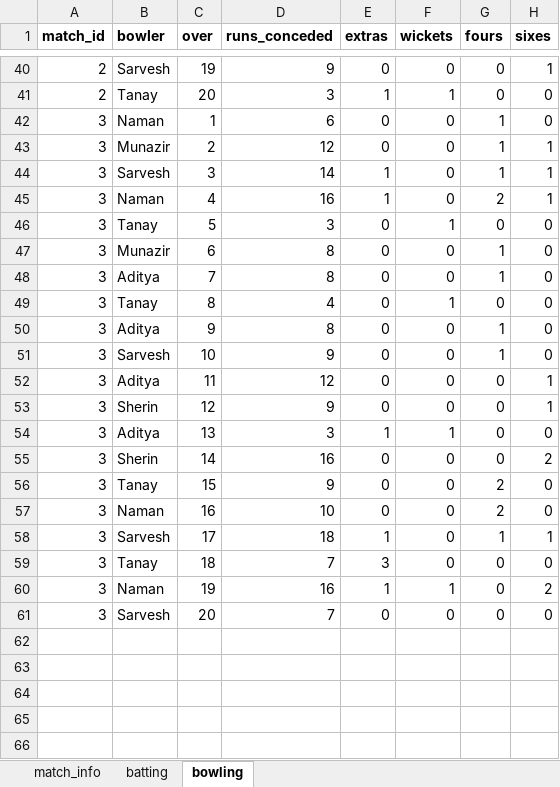
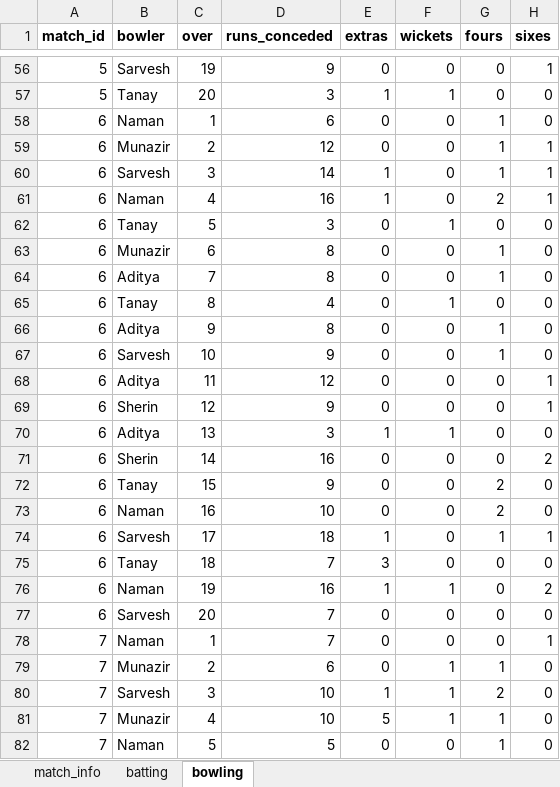
Before and after one commit to AdityaMurugesh/cricketTeamHelper, an Excel workbook: data/matchdata.xlsx, sheet bowling, drawn as a sheet; only a part is shown, gaps mark what is left out; values as stored, in another font and other column widths than the file's, no borders; addresses are those after the commit; the diff covers the shown part only; the diff names each change by its address in the sheet, - before the commit and + after, or states it on an @@ line.

```diff
--- a/data/matchdata.xlsx (sheet bowling)
+++ b/data/matchdata.xlsx (sheet bowling)
-A56:A57 (match_id): 2
+A56:A57 (match_id): 5
-A58:A77 (match_id): 3
+A58:A77 (match_id): 6
+row 78: 7 | Naman | 1 | 7 | 0 | 0 | 0 | 1
+row 79: 7 | Munazir | 2 | 6 | 0 | 1 | 1 | 0
+row 80: 7 | Sarvesh | 3 | 10 | 1 | 1 | 2 | 0
+row 81: 7 | Munazir | 4 | 10 | 5 | 1 | 1 | 0
+row 82: 7 | Naman | 5 | 5 | 0 | 0 | 1 | 0
```
Also changed, not shown: 31 added rows and 38 edited cells elsewhere in this sheet, sheet batting, sheet match_info, 1 other file.
